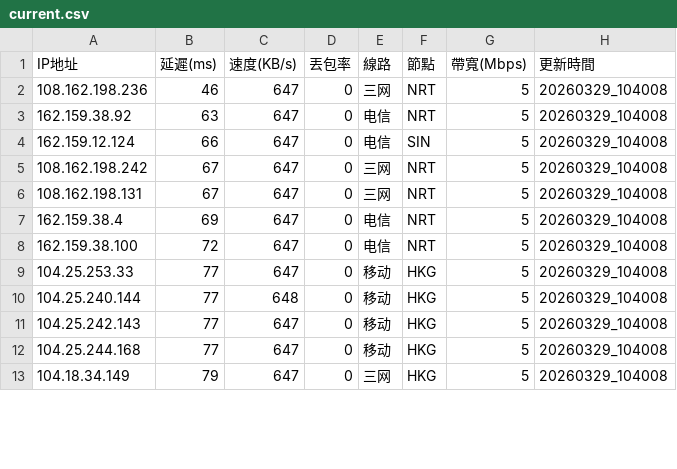
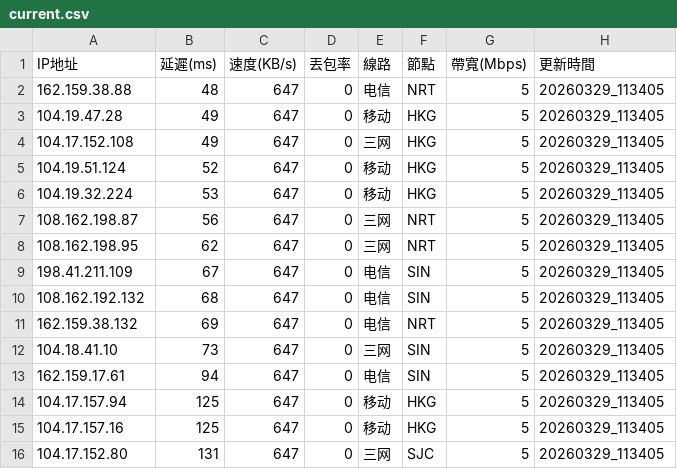
Before and after one commit to ssroom/ydltdx, a CSV file: data/current.csv, drawn as a sheet; only a part is shown; the diff covers the shown part only.

```diff
--- a/data/current.csv
+++ b/data/current.csv
@@ -1,13 +1,16 @@
 IP地址,延遲(ms),速度(KB/s),丟包率,線路,節點,帶寬(Mbps),更新時間
-108.162.198.236,46,647,0,三网,NRT,5,20260329_104008
-162.159.38.92,63,647,0,电信,NRT,5,20260329_104008
-162.159.12.124,66,647,0,电信,SIN,5,20260329_104008
-108.162.198.242,67,647,0,三网,NRT,5,20260329_104008
-108.162.198.131,67,647,0,三网,NRT,5,20260329_104008
-162.159.38.4,69,647,0,电信,NRT,5,20260329_104008
-162.159.38.100,72,647,0,电信,NRT,5,20260329_104008
-104.25.253.33,77,647,0,移动,HKG,5,20260329_104008
-104.25.240.144,77,648,0,移动,HKG,5,20260329_104008
-104.25.242.143,77,647,0,移动,HKG,5,20260329_104008
-104.25.244.168,77,647,0,移动,HKG,5,20260329_104008
-104.18.34.149,79,647,0,三网,HKG,5,20260329_104008
+162.159.38.88,48,647,0,电信,NRT,5,20260329_113405
+104.19.47.28,49,647,0,移动,HKG,5,20260329_113405
+104.17.152.108,49,647,0,三网,HKG,5,20260329_113405
+104.19.51.124,52,647,0,移动,HKG,5,20260329_113405
+104.19.32.224,53,647,0,移动,HKG,5,20260329_113405
+108.162.198.87,56,647,0,三网,NRT,5,20260329_113405
+108.162.198.95,62,647,0,三网,NRT,5,20260329_113405
+198.41.211.109,67,647,0,电信,SIN,5,20260329_113405
+108.162.192.132,68,647,0,电信,SIN,5,20260329_113405
+162.159.38.132,69,647,0,电信,NRT,5,20260329_113405
+104.18.41.10,73,647,0,三网,SIN,5,20260329_113405
+162.159.17.61,94,647,0,电信,SIN,5,20260329_113405
+104.17.157.94,125,647,0,移动,HKG,5,20260329_113405
+104.17.157.16,125,647,0,移动,HKG,5,20260329_113405
+104.17.152.80,131,647,0,三网,SJC,5,20260329_113405
```
Also changed, not shown: 2 added rows, 5 removed rows and 7 edited cells elsewhere in this file, data/latest.csv, 4 other files.
